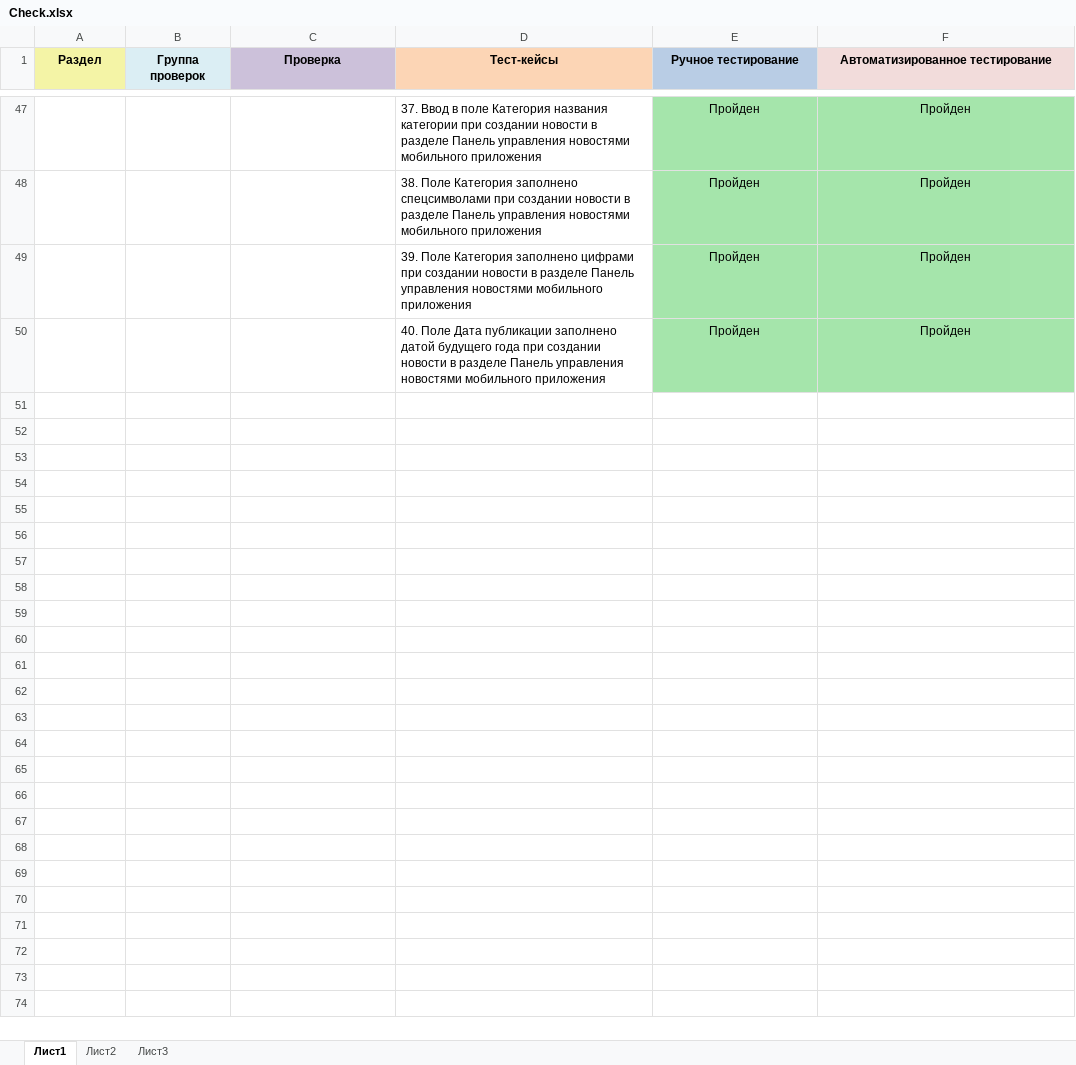
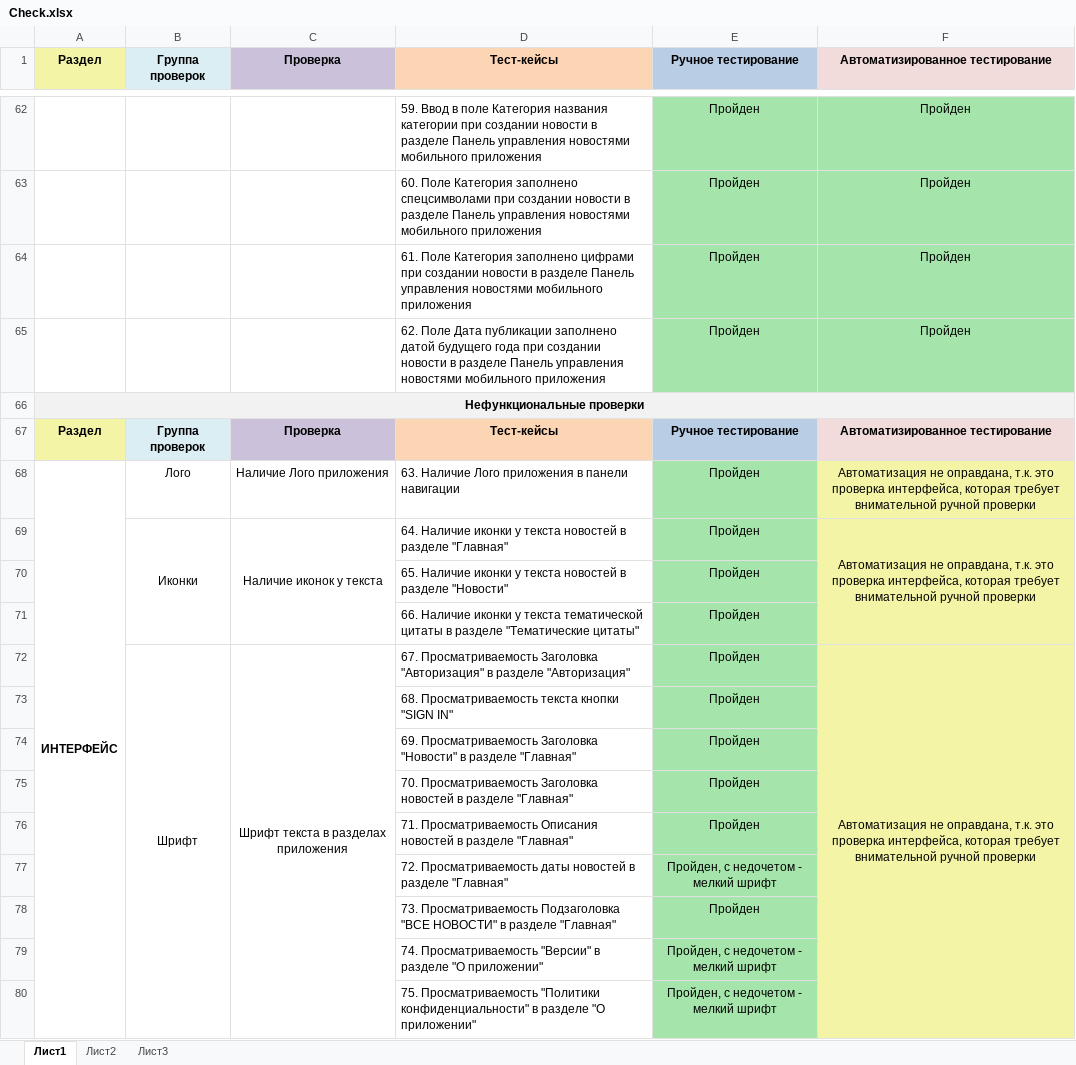
Before and after one commit to Exploratrice/Diploma_QAmid, an Excel workbook: Check.xlsx, sheet Лист1, drawn as a sheet; only a part is shown, gaps mark what is left out; values as stored, in another font and other column widths than the file's, no borders; addresses are those after the commit; the diff covers the shown part only; the diff names each change by its address in the sheet, - before the commit and + after, or states it on an @@ line.

```diff
--- a/Check.xlsx (sheet Лист1)
+++ b/Check.xlsx (sheet Лист1)
-D62 (Тест-кейсы): 37. Ввод в…
+D62 (Тест-кейсы): 59. Ввод в…
-D63 (Тест-кейсы): 38. Поле Категория…
+D63 (Тест-кейсы): 60. Поле Категория…
-D64 (Тест-кейсы): 39. Поле Категория…
+D64 (Тест-кейсы): 61. Поле Категория…
-D65 (Тест-кейсы): 40. Поле Дата…
+D65 (Тест-кейсы): 62. Поле Дата…
+row 66: Нефункциональные проверки
+row 67: Раздел | Группа проверок | Проверка | Тест-кейсы | Ручное тестирование | Автоматизированное тестирование
+row 68: ИНТЕРФЕЙС | Лого | Наличие Лого приложения | 63. Наличие Лого приложения в панели навигации | Пройден | Автоматизация не оправдана, т.к. это проверка интерфейса, которая требует внимательной ручной проверки
+row 69:  | Иконки | Наличие иконок у текста | 64. Наличие иконки у текста новостей в разделе "Главная" | Пройден | Автоматизация не оправдана, т.к. это проверка интерфейса, которая требует внимательной ручной проверки
+row 70:  |  |  | 65. Наличие иконки у текста новостей в разделе "Новости" | Пройден
+row 71:  |  |  | 66. Наличие иконки у текста тематической цитаты в разделе "Тематические цитаты" | Пройден
+row 72:  | Шрифт | Шрифт текста в разделах приложения | 67. Просматриваемость Заголовка "Авторизация" в разделе "Авторизация" | Пройден | Автоматизация не оправдана, т.к. это проверка интерфейса, которая требует внимательной ручной проверки
+row 73:  |  |  | 68. Просматриваемость текста кнопки "SIGN IN" | Пройден
+row 74:  |  |  | 69. Просматриваемость Заголовка "Новости" в разделе "Главная" | Пройден
+row 75:  |  |  | 70. Просматриваемость Заголовка новостей в разделе "Главная" | Пройден
+row 76:  |  |  | 71. Просматриваемость Описания новостей в разделе "Главная" | Пройден
+row 77:  |  |  | 72. Просматриваемость даты новостей в разделе "Главная" | Пройден, с недочетом - мелкий шрифт
+row 78:  |  |  | 73. Просматриваемость Подзаголовка "ВСЕ НОВОСТИ" в разделе "Главная" | Пройден
+row 79:  |  |  | 74. Просматриваемость "Версии" в разделе "О приложении" | Пройден, с недочетом - мелкий шрифт
+row 80:  |  |  | 75. Просматриваемость "Политики конфиденциальности" в разделе "О приложении" | Пройден, с недочетом - мелкий шрифт
```
Also changed, not shown: 39 added rows, 1 removed row, 40 edited cells, cell formats and merged cells elsewhere in this sheet, Cases.xlsx, 10 other files.
